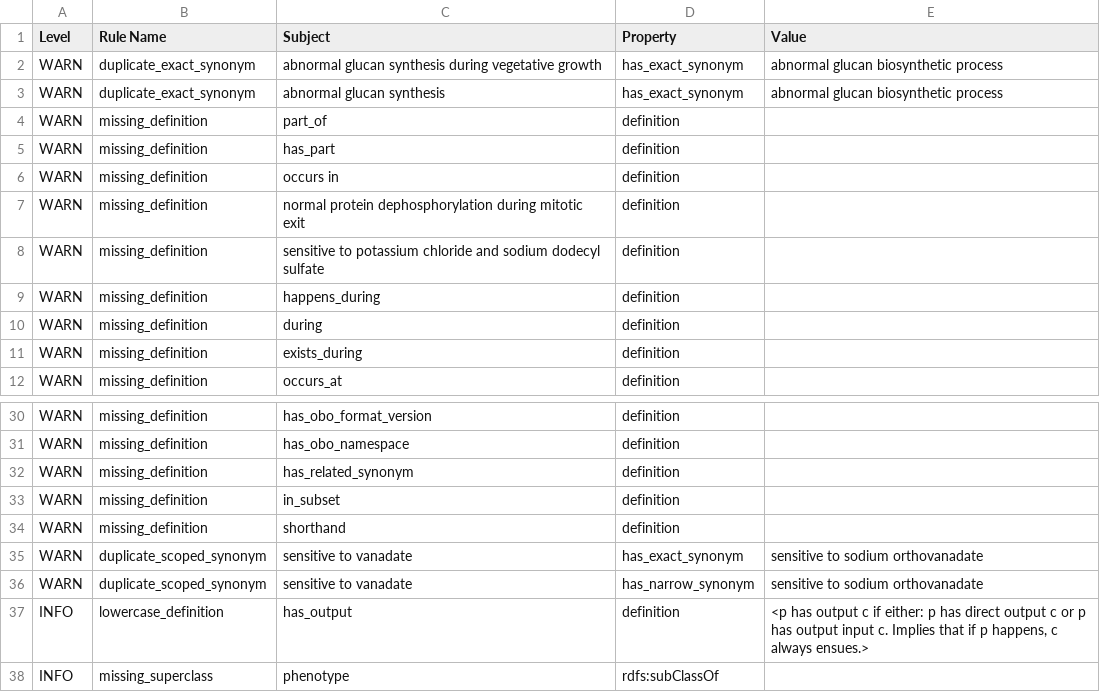
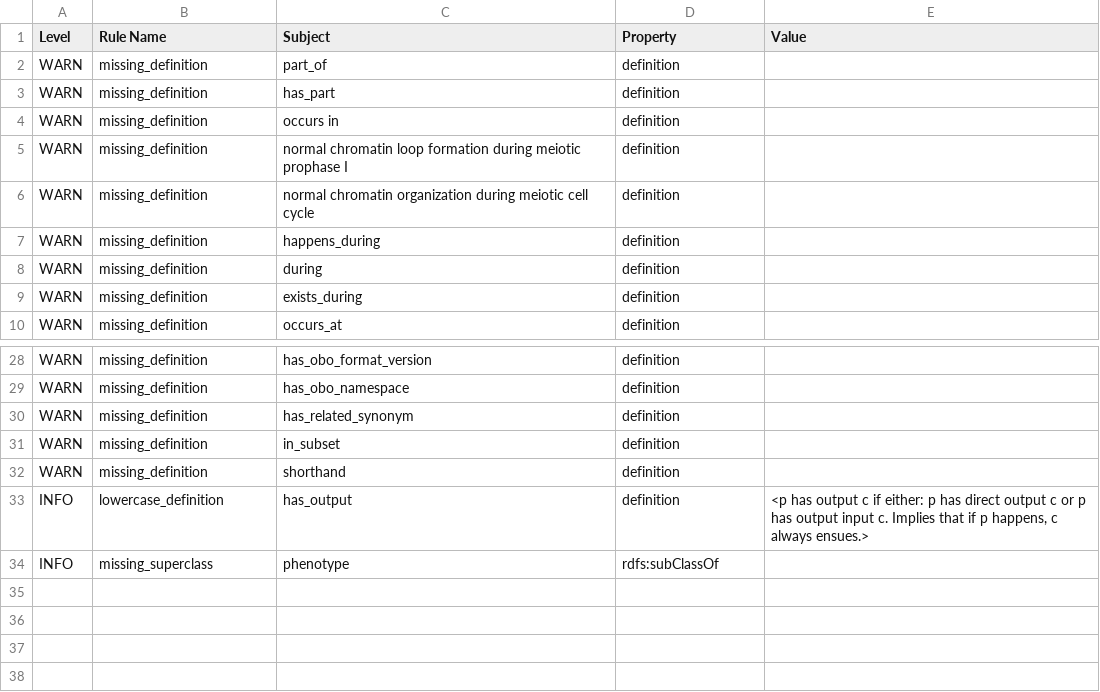
Before and after one commit to pombase/fypo, a TSV file: reports/fypo-edit.obo-obo-report.tsv, drawn as a sheet; only a part is shown, gaps mark what is left out.

Commit message:
fypo-release-2022-04-22

```diff
--- a/reports/fypo-edit.obo-obo-report.tsv
+++ b/reports/fypo-edit.obo-obo-report.tsv
@@ -1,4 +1,2 @@
 Level	Rule Name	Subject	Property	Value
-WARN	duplicate_exact_synonym	abnormal glucan synthesis during vegetative growth	has_exact_synonym	abnormal glucan biosynthetic process
-WARN	duplicate_exact_synonym	abnormal glucan synthesis	has_exact_synonym	abnormal glucan biosynthetic process
 WARN	missing_definition	part_of	definition	
@@ -6,4 +4,4 @@ WARN	missing_definition	has_part	definition
 WARN	missing_definition	occurs in	definition	
-WARN	missing_definition	normal protein dephosphorylation during mitotic exit	definition	
-WARN	missing_definition	sensitive to potassium chloride and sodium dodecyl sulfate	definition	
+WARN	missing_definition	normal chromatin loop formation during meiotic prophase I	definition	
+WARN	missing_definition	normal chromatin organization during meiotic cell cycle	definition	
 WARN	missing_definition	happens_during	definition	
@@ -34,4 +32,2 @@ WARN	missing_definition	in_subset	definition
 WARN	missing_definition	shorthand	definition	
-WARN	duplicate_scoped_synonym	sensitive to vanadate	has_exact_synonym	sensitive to sodium orthovanadate
-WARN	duplicate_scoped_synonym	sensitive to vanadate	has_narrow_synonym	sensitive to sodium orthovanadate
 INFO	lowercase_definition	has_output	definition	<p has output c if either: p has direct output c or p has output input c. Implies that if p happens, c always ensues.>
```
Also changed, not shown: src/ontology/reports/fypo-edit.obo-obo-report.tsv, 52 other files.
